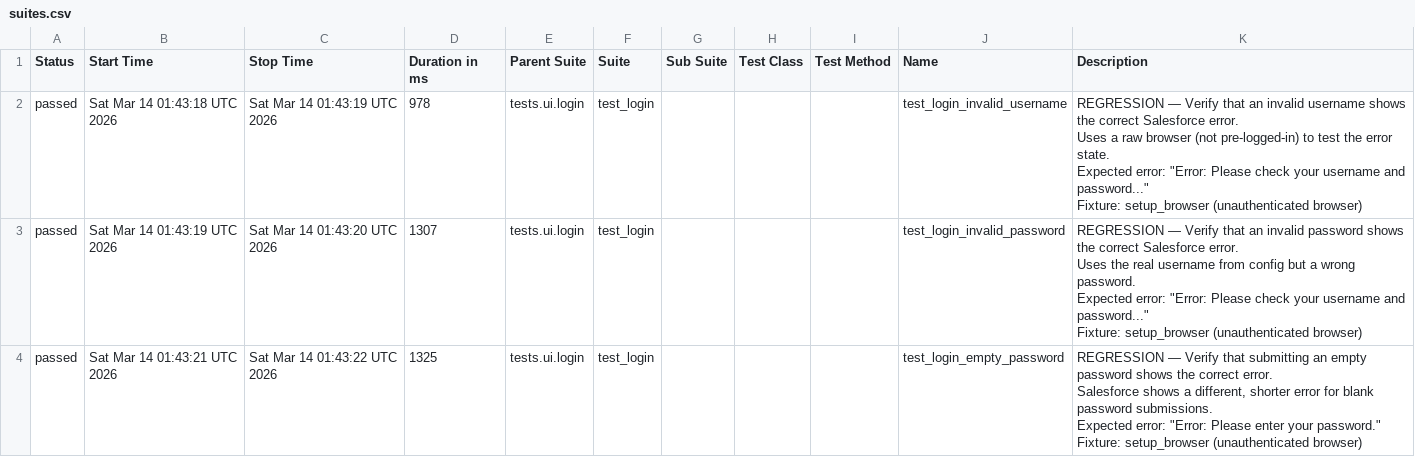
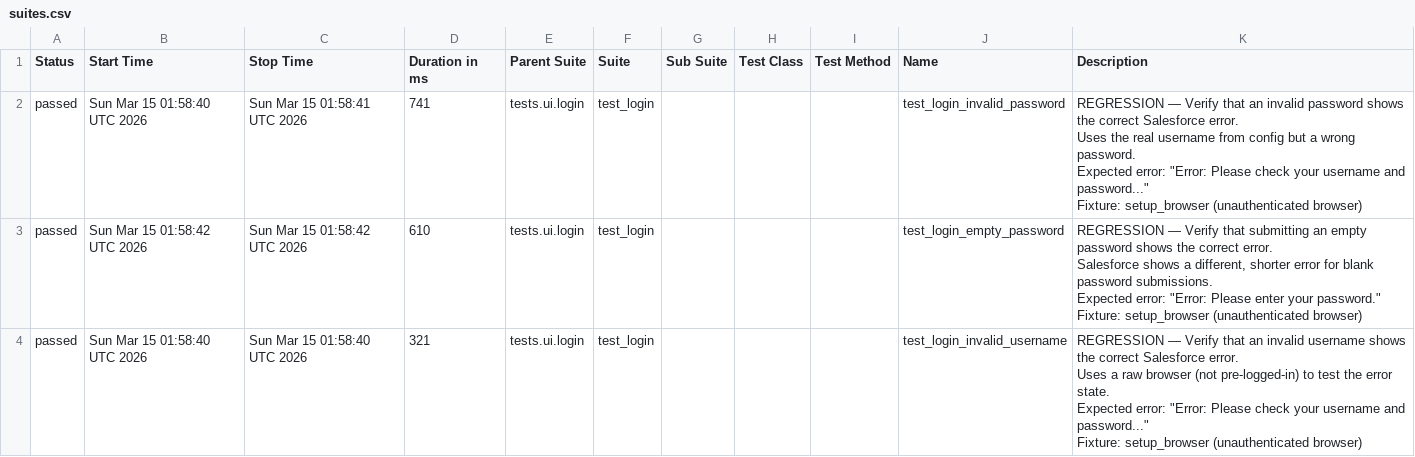
Before and after one commit to DilipAle/rng_ui_tests, a CSV file: renegade-ui/data/suites.csv, drawn as a sheet.

```diff
--- a/renegade-ui/data/suites.csv
+++ b/renegade-ui/data/suites.csv
@@ -1,25 +1,25 @@
 "Status","Start Time","Stop Time","Duration in ms","Parent Suite","Suite","Sub Suite","Test Class","Test Method","Name","Description"
-"passed","Sat Mar 14 01:43:18 UTC 2026","Sat Mar 14 01:43:19 UTC 2026","978","tests.ui.login","test_login","","","","test_login_invalid_username","
-REGRESSION — Verify that an invalid username shows the correct Salesforce error.
-
-Uses a raw browser (not pre-logged-in) to test the error state.
-Expected error: ""Error: Please check your username and password...""
-
-Fixture: setup_browser (unauthenticated browser)
-"
-"passed","Sat Mar 14 01:43:19 UTC 2026","Sat Mar 14 01:43:20 UTC 2026","1307","tests.ui.login","test_login","","","","test_login_invalid_password","
-REGRESSION — Verify that an invalid password shows the correct Salesforce error.
-
-Uses the real username from config but a wrong password.
-Expected error: ""Error: Please check your username and password...""
-
-Fixture: setup_browser (unauthenticated browser)
-"
-"passed","Sat Mar 14 01:43:21 UTC 2026","Sat Mar 14 01:43:22 UTC 2026","1325","tests.ui.login","test_login","","","","test_login_empty_password","
-REGRESSION — Verify that submitting an empty password shows the correct error.
-
-Salesforce shows a different, shorter error for blank password submissions.
-Expected error: ""Error: Please enter your password.""
-
-Fixture: setup_browser (unauthenticated browser)
-"
+"passed","Sun Mar 15 01:58:40 UTC 2026","Sun Mar 15 01:58:41 UTC 2026","741","tests.ui.login","test_login","","","","test_login_invalid_password","
+REGRESSION — Verify that an invalid password shows the correct Salesforce error.
+
+Uses the real username from config but a wrong password.
+Expected error: ""Error: Please check your username and password...""
+
+Fixture: setup_browser (unauthenticated browser)
+"
+"passed","Sun Mar 15 01:58:42 UTC 2026","Sun Mar 15 01:58:42 UTC 2026","610","tests.ui.login","test_login","","","","test_login_empty_password","
+REGRESSION — Verify that submitting an empty password shows the correct error.
+
+Salesforce shows a different, shorter error for blank password submissions.
+Expected error: ""Error: Please enter your password.""
+
+Fixture: setup_browser (unauthenticated browser)
+"
+"passed","Sun Mar 15 01:58:40 UTC 2026","Sun Mar 15 01:58:40 UTC 2026","321","tests.ui.login","test_login","","","","test_login_invalid_username","
+REGRESSION — Verify that an invalid username shows the correct Salesforce error.
+
+Uses a raw browser (not pre-logged-in) to test the error state.
+Expected error: ""Error: Please check your username and password...""
+
+Fixture: setup_browser (unauthenticated browser)
+"
```
Also changed, not shown: 20 other files.
